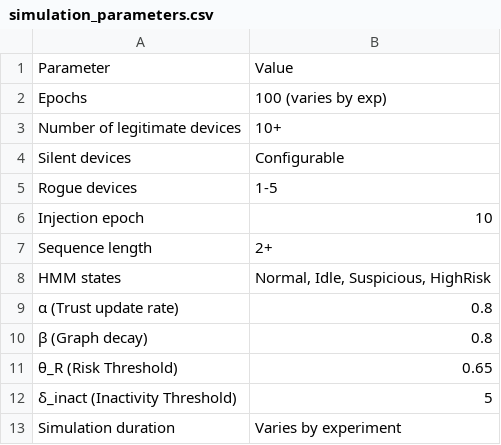
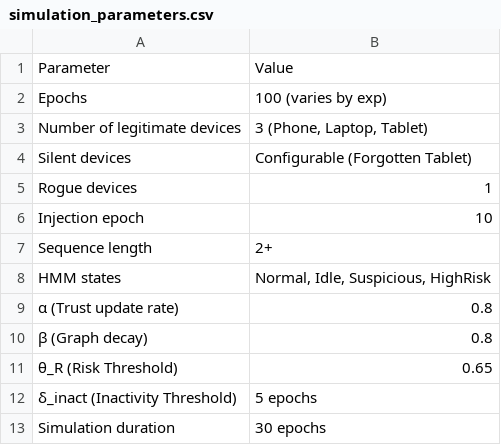
Before and after one commit to BhargaviGangoor/Dual-Trigger-QTK-, a CSV file: backend/results/tables/simulation_parameters.csv, drawn as a sheet.

Commit message:
chore(results): update results plots, tables, and execution logs

```diff
--- a/backend/results/tables/simulation_parameters.csv
+++ b/backend/results/tables/simulation_parameters.csv
@@ -2,5 +2,5 @@ Parameter,Value
 Epochs,100 (varies by exp)
-Number of legitimate devices,10+
-Silent devices,Configurable
-Rogue devices,1-5
+Number of legitimate devices,"3 (Phone, Laptop, Tablet)"
+Silent devices,Configurable (Forgotten Tablet)
+Rogue devices,1
 Injection epoch,10
@@ -11,3 +11,3 @@ HMM states,"Normal, Idle, Suspicious, HighRisk"
 θ_R (Risk Threshold),0.65
-δ_inact (Inactivity Threshold),5
-Simulation duration,Varies by experiment
+δ_inact (Inactivity Threshold),5 epochs
+Simulation duration,30 epochs
```
Also changed, not shown: 40 other files.
